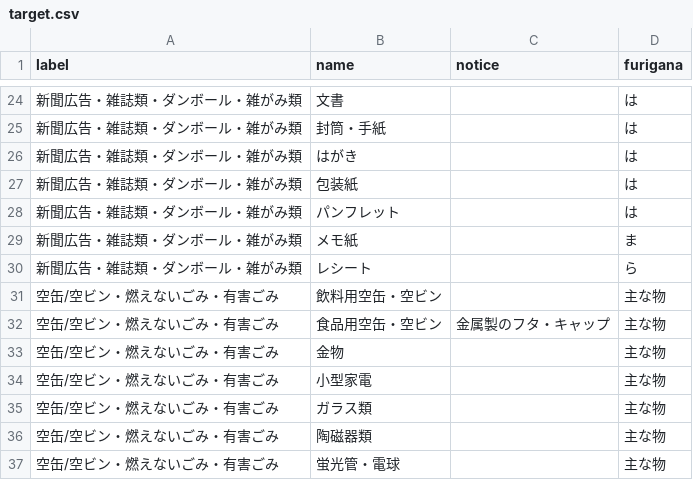
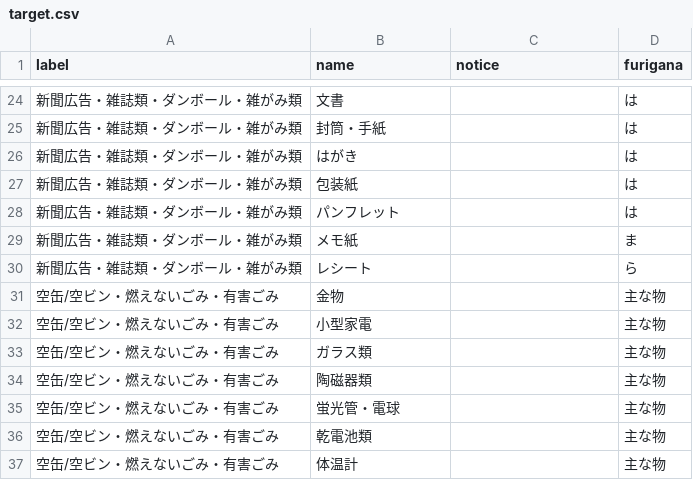
Before and after one commit to codeforsaga/5374_2, a CSV file: data/target.csv, drawn as a sheet; only a part is shown, gaps mark what is left out; the shorter side is filled out with more unchanged rows.

Commit message:
Update target.csv

```diff
--- a/data/target.csv
+++ b/data/target.csv
@@ -30,4 +30,2 @@ label,name,notice,furigana
 新聞広告・雑誌類・ダンボール・雑がみ類,レシート,,ら
-空缶/空ビン・燃えないごみ・有害ごみ,飲料用空缶・空ビン,,主な物
-空缶/空ビン・燃えないごみ・有害ごみ,食品用空缶・空ビン,金属製のフタ・キャップ,主な物
 空缶/空ビン・燃えないごみ・有害ごみ,金物,,主な物
```
